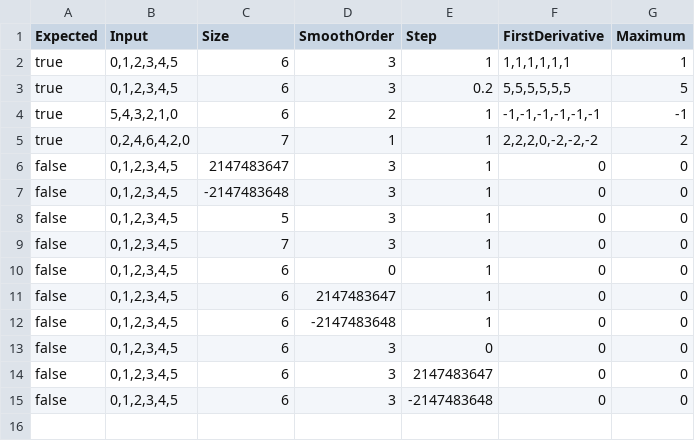
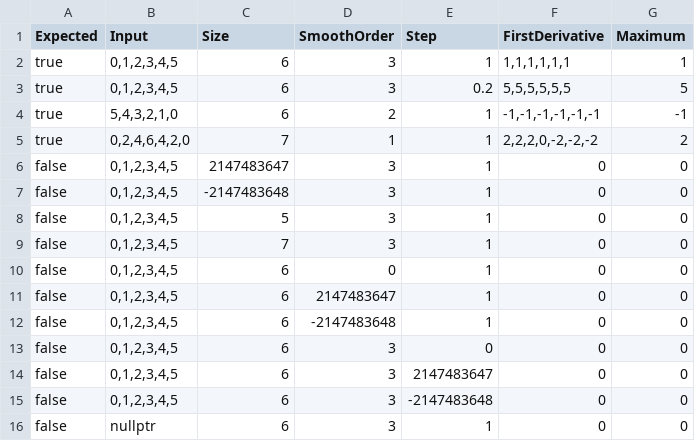
Before and after one commit to atcorpowerbits/SoftwareRepository, a CSV file: PN022BLL/biz/Debug/SmoothDerivative1.csv, drawn as a sheet.

```diff
--- a/PN022BLL/biz/Debug/SmoothDerivative1.csv
+++ b/PN022BLL/biz/Debug/SmoothDerivative1.csv
@@ -15 +15,2 @@ false,"0,1,2,3,4,5",6,3,2147483647,"0",0
 false,"0,1,2,3,4,5",6,3,-2147483648,"0",0
+false,"nullptr",6,3,1,"0",0
```
Also changed, not shown: PN022BLL/biz/Debug/MaxInArray.csv, PN022BLL/biz/Debug/MaxInArrayIndex.csv, 44 other files.
